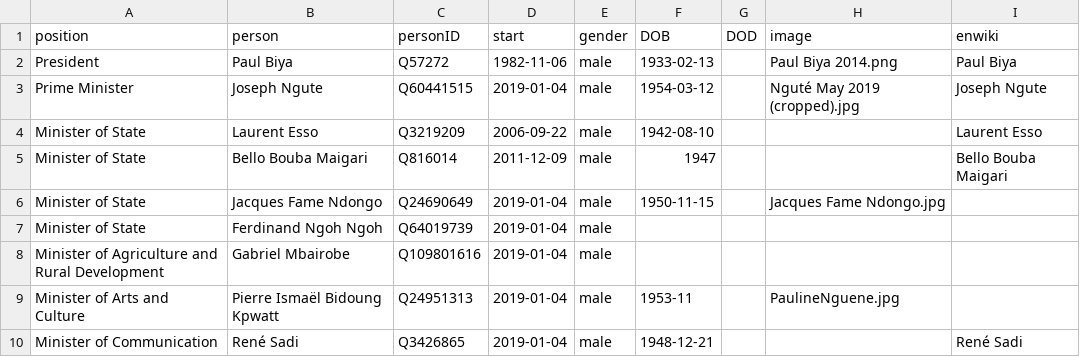
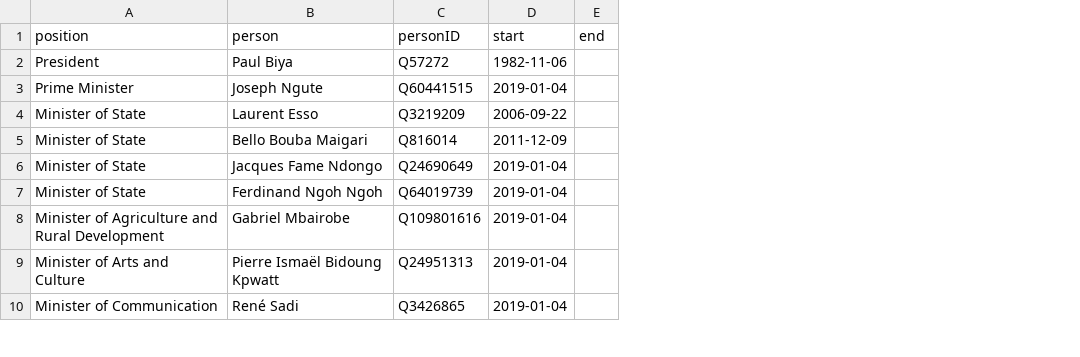
Before and after one commit to every-politician-scrapers/cameroon, a CSV file: html/current.csv, drawn as a sheet; only a part is shown; removed rows and columns are numbered as before the commit, all else as after; the diff names each change by its address in the sheet, - before the commit and + after, or states it on an @@ line.

```diff
--- a/html/current.csv
+++ b/html/current.csv
-column E (gender), rows 2-10: all male
-column F (DOB), rows 2-10: 1933-02-13 | 1954-03-12 | 1942-08-10 | 1947 | 1950-11-15 |  |  | 1953-11 | 1948-12-21
-column G (DOD), empty
-column H (image), rows 2-9: Paul Biya 2014.png | Nguté May 2019 (cropped).jpg |  |  | Jacques Fame Ndongo.jpg |  |  | PaulineNguene.jpg
-column I (enwiki), rows 2-10: Paul Biya | Joseph Ngute | Laurent Esso | Bello Bouba Maigari |  |  |  |  | René Sadi
+column E (end), empty
```
Also changed, not shown: 2 other files.
